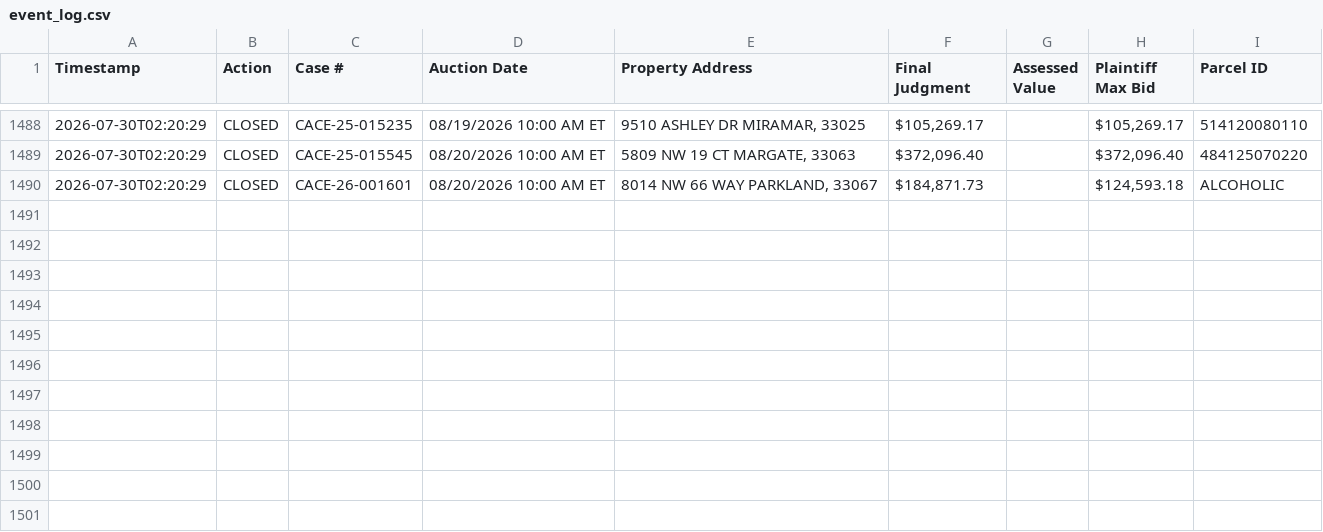
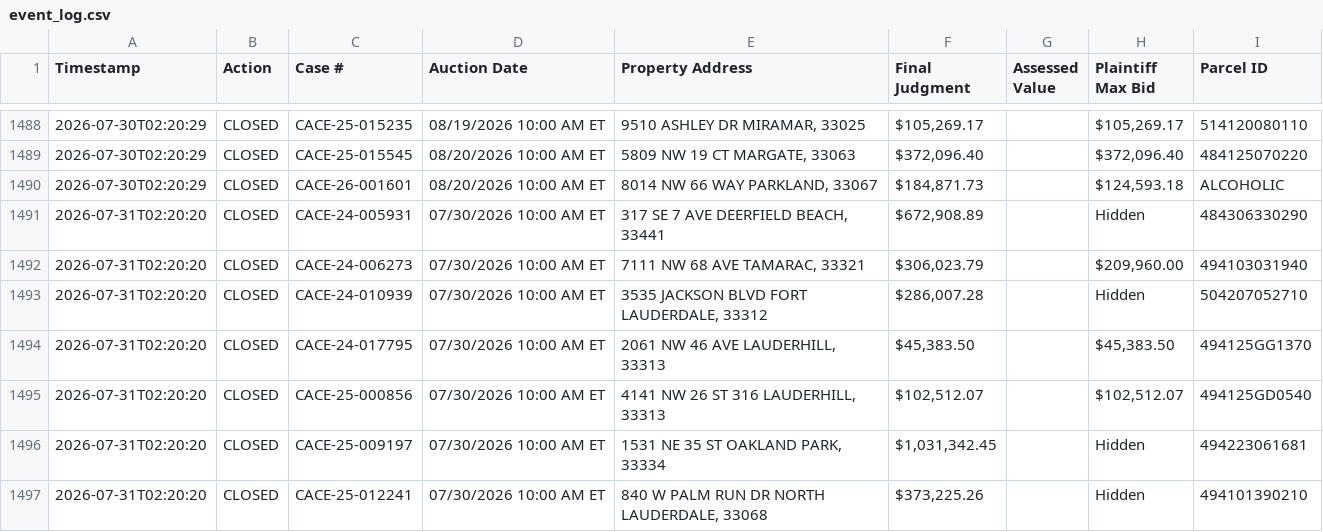
Before and after one commit to figlesias7/realforeclose-broward, a CSV file: data/event_log.csv, drawn as a sheet; only a part is shown, gaps mark what is left out; the diff names each change by its address in the sheet, - before the commit and + after, or states it on an @@ line.

```diff
--- a/data/event_log.csv
+++ b/data/event_log.csv
+row 1491: 2026-07-31T02:20:20 | CLOSED | CACE-24-005931 | 07/30/2026 10:00 AM ET | 317 SE 7 AVE DEERFIELD BEACH, 33441 | $672,908.89 |  | Hidden | 484306330290
+row 1492: 2026-07-31T02:20:20 | CLOSED | CACE-24-006273 | 07/30/2026 10:00 AM ET | 7111 NW 68 AVE TAMARAC, 33321 | $306,023.79 |  | $209,960.00 | 494103031940
+row 1493: 2026-07-31T02:20:20 | CLOSED | CACE-24-010939 | 07/30/2026 10:00 AM ET | 3535 JACKSON BLVD FORT LAUDERDALE, 33312 | $286,007.28 |  | Hidden | 504207052710
+row 1494: 2026-07-31T02:20:20 | CLOSED | CACE-24-017795 | 07/30/2026 10:00 AM ET | 2061 NW 46 AVE LAUDERHILL, 33313 | $45,383.50 |  | $45,383.50 | 494125GG1370
+row 1495: 2026-07-31T02:20:20 | CLOSED | CACE-25-000856 | 07/30/2026 10:00 AM ET | 4141 NW 26 ST 316 LAUDERHILL, 33313 | $102,512.07 |  | $102,512.07 | 494125GD0540
+row 1496: 2026-07-31T02:20:20 | CLOSED | CACE-25-009197 | 07/30/2026 10:00 AM ET | 1531 NE 35 ST OAKLAND PARK, 33334 | $1,031,342.45 |  | Hidden | 494223061681
+row 1497: 2026-07-31T02:20:20 | CLOSED | CACE-25-012241 | 07/30/2026 10:00 AM ET | 840 W PALM RUN DR NORTH LAUDERDALE, 33068 | $373,225.26 |  | Hidden | 494101390210
```
Also changed, not shown: 3 other files.
